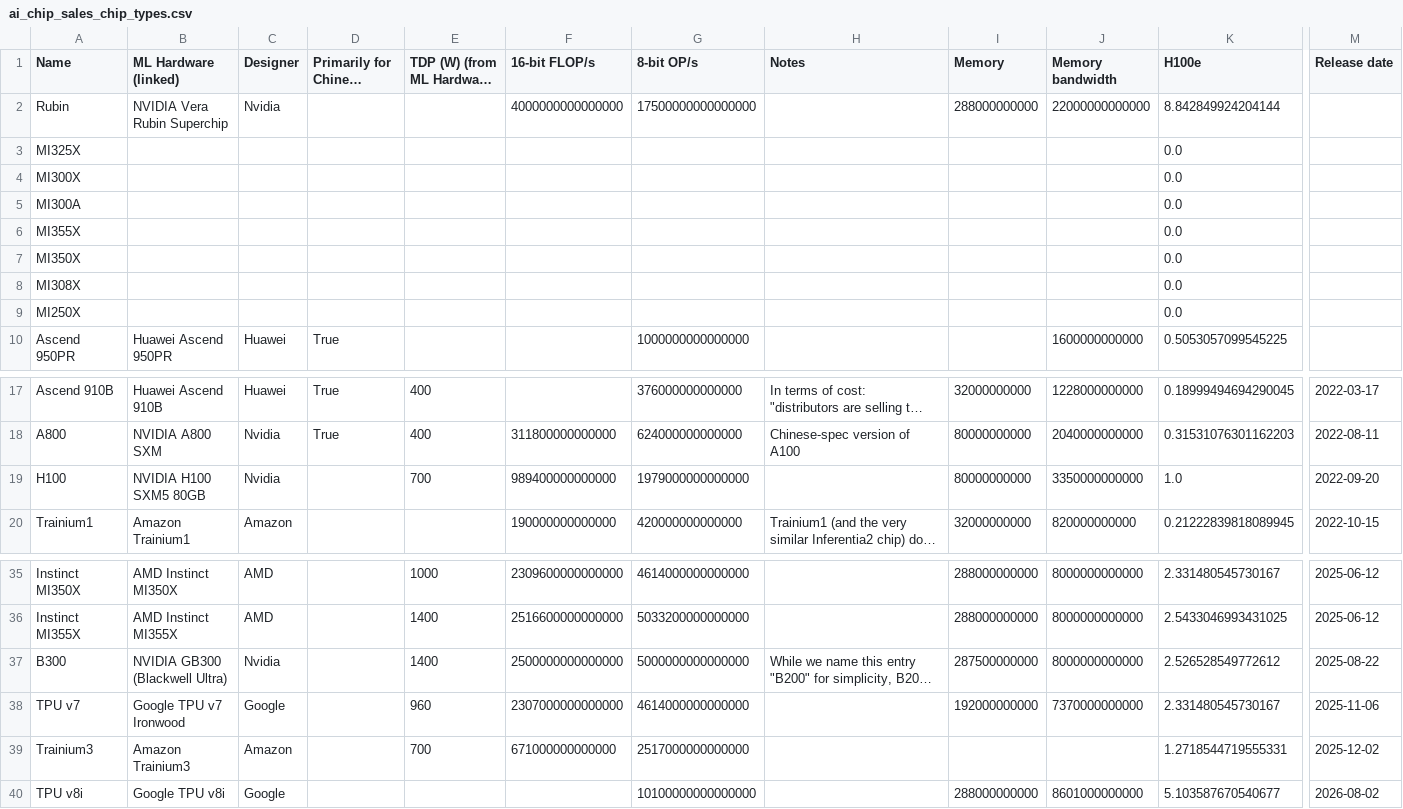
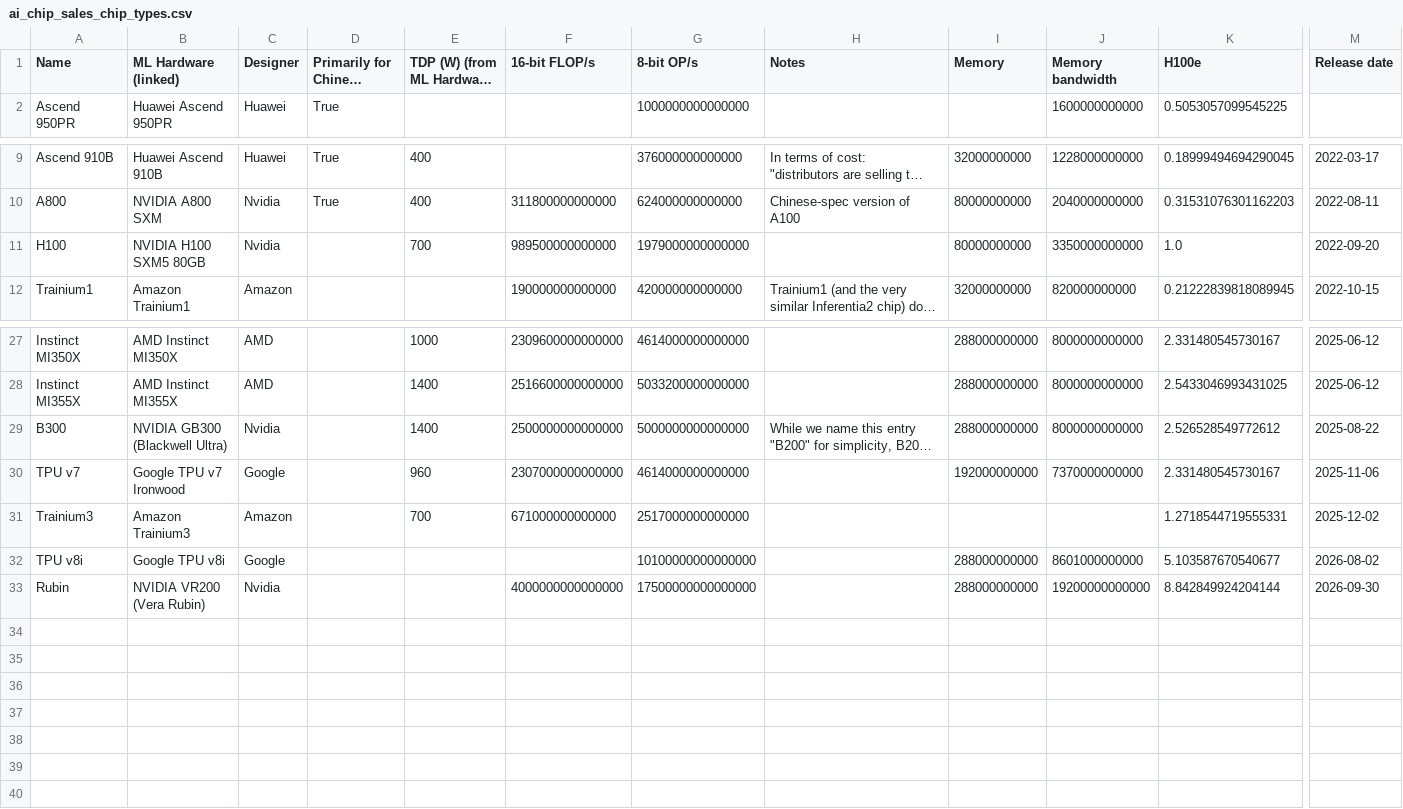
Before and after one commit to AnonRish/continental-load-registry, a CSV file: data/external/epoch_ai/ai_chip_sales_chip_types.csv, drawn as a sheet; only a part is shown, gaps mark what is left out; long unchanged cells end in …; removed rows and columns are numbered as before the commit, all else as after; rows hold the shown columns only; the diff names each change by its address in the sheet, - before the commit and + after, or states it on an @@ line.

```diff
--- a/data/external/epoch_ai/ai_chip_sales_chip_types.csv
+++ b/data/external/epoch_ai/ai_chip_sales_chip_types.csv
-row 2: Rubin | NVIDIA Vera Rubin Superchip | Nvidia |  |  | 4000000000000000 | 17500000000000000 |  | 288000000000 | 22000000000000 | 8.842849924204144
-row 3: MI325X |  |  |  |  |  |  |  |  |  | 0.0
-row 4: MI300X |  |  |  |  |  |  |  |  |  | 0.0
-row 5: MI300A |  |  |  |  |  |  |  |  |  | 0.0
-row 6: MI355X |  |  |  |  |  |  |  |  |  | 0.0
-row 7: MI350X |  |  |  |  |  |  |  |  |  | 0.0
-row 8: MI308X |  |  |  |  |  |  |  |  |  | 0.0
-row 9: MI250X |  |  |  |  |  |  |  |  |  | 0.0
-F11 (16-bit FLOP/s): 989400000000000
+F11 (16-bit FLOP/s): 989500000000000
-I29 (Memory): 287500000000
+I29 (Memory): 288000000000
+row 33: Rubin | NVIDIA VR200 (Vera Rubin) | Nvidia |  |  | 4000000000000000 | 17500000000000000 |  | 288000000000 | 19200000000000 | 8.842849924204144 | 2026-09-30
```
Also changed, not shown: data/external/epoch_ai/gpu_clusters.csv, 50 other files.
